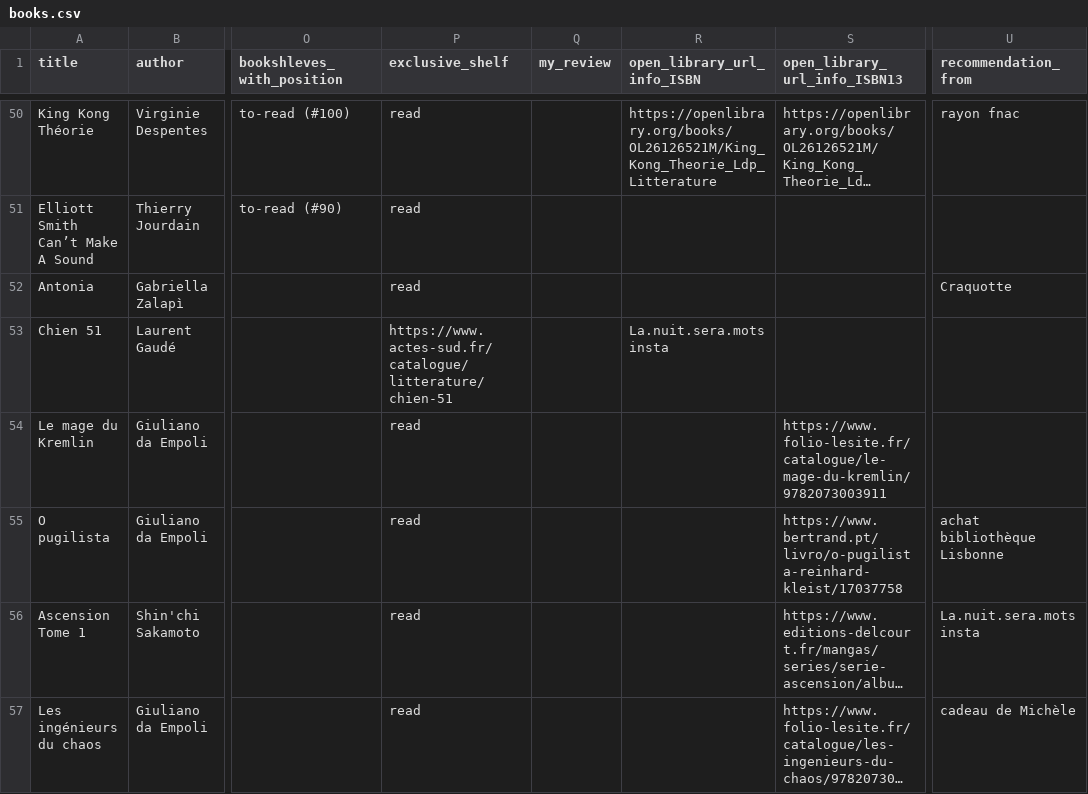
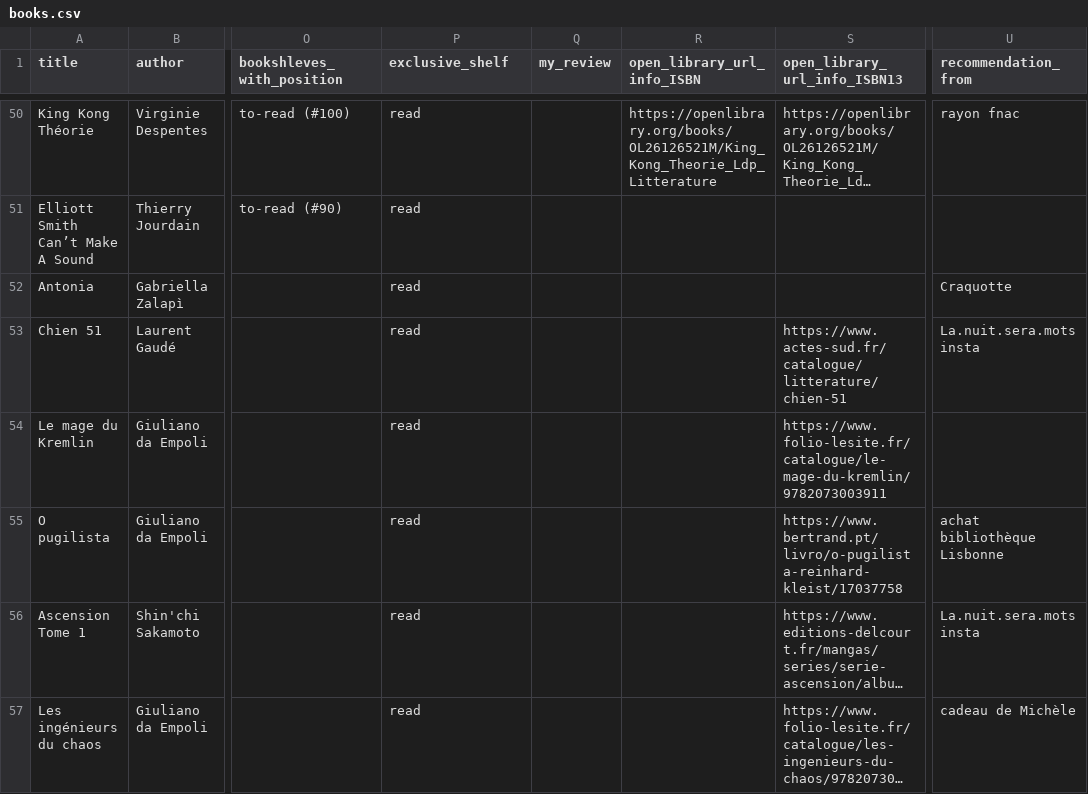
Before and after one commit to vidaruamarcosportugal/vidaruamarcosportugal.github.io, a CSV file: _data/books.csv, drawn as a sheet; only a part is shown, gaps mark what is left out; long unchanged cells end in …; the diff names each change by its address in the sheet, - before the commit and + after, or states it on an @@ line.

Commit message:
fix line 53

```diff
--- a/_data/books.csv
+++ b/_data/books.csv
-P53 (exclusive_shelf): https://www.actes-sud.fr/catalogue/litterature/chien-51
+P53 (exclusive_shelf): read
-R53 (open_library_url_info_ISBN): La.nuit.sera.mots insta
+R53 (open_library_url_info_ISBN): (empty)
-S53 (open_library_url_info_ISBN13): (empty)
+S53 (open_library_url_info_ISBN13): https://www.actes-sud.fr/catalogue/litterature/chien-51
-U53 (recommendation_from): (empty)
+U53 (recommendation_from): La.nuit.sera.mots insta
```
